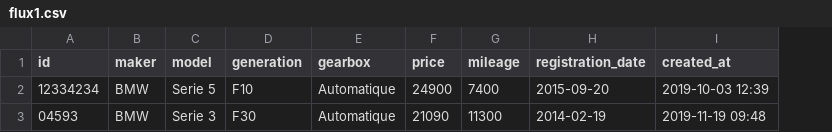
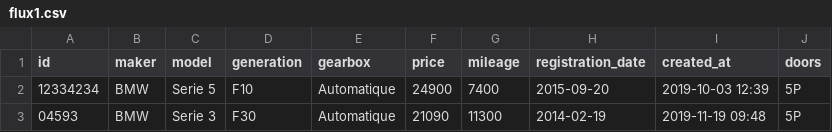
Before and after one commit to 0xIbra/fluxify, a CSV file: fluxify/examples/flux1.csv, drawn as a sheet; the diff names each change by its address in the sheet, - before the commit and + after, or states it on an @@ line.

```diff
--- a/fluxify/examples/flux1.csv
+++ b/fluxify/examples/flux1.csv
+column J (doors), rows 2-3: 5P | 5P
```
Also changed, not shown: 2 other files.
